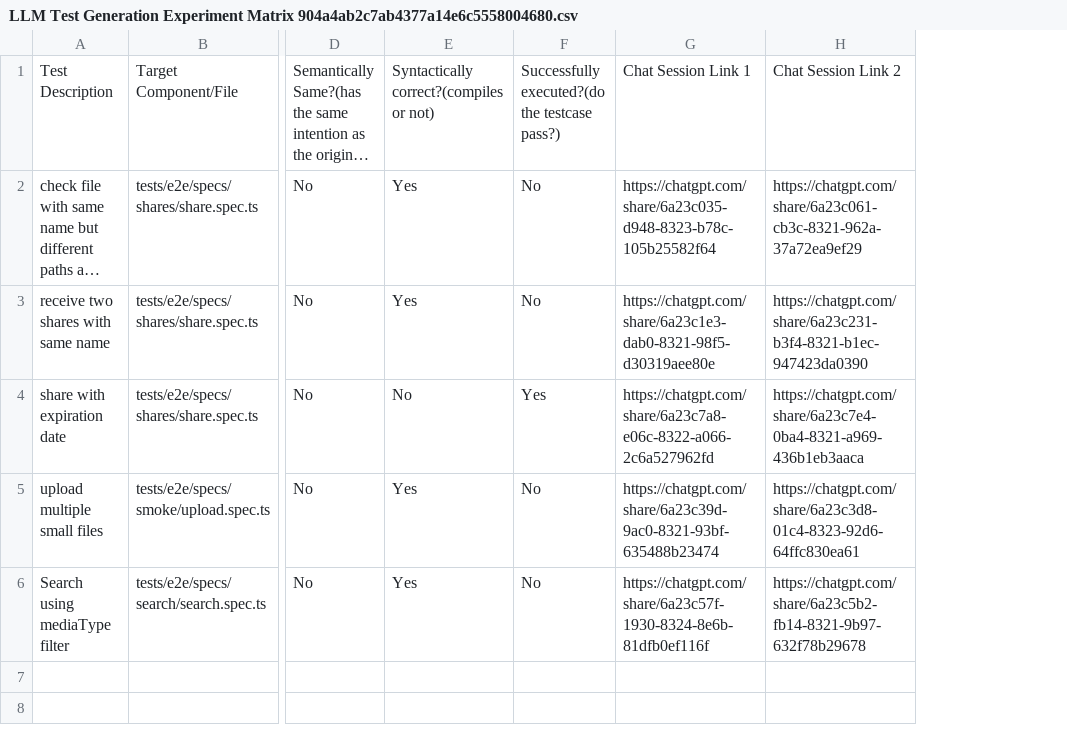
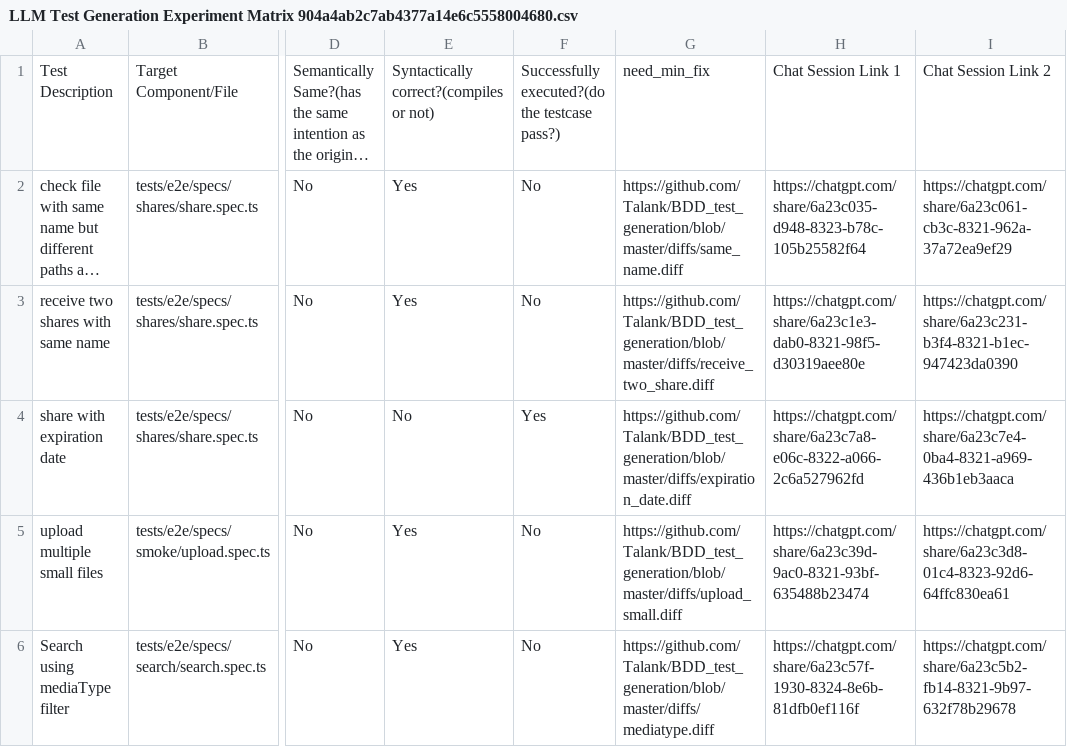
Before and after one commit to Talank/BDD_test_generation, a CSV file: LLM Test Generation Experiment Matrix 904a4ab2c7ab4377a14e6c5558004680.csv, drawn as a sheet; only a part is shown, gaps mark what is left out; long unchanged cells end in …; the diff names each change by its address in the sheet, - before the commit and + after, or states it on an @@ line.

Commit message:
added need_min_fix column to spreadsheet and linked all the diffs to each respective test cases

```diff
--- a/LLM Test Generation Experiment Matrix 904a4ab2c7ab4377a14e6c5558004680.csv
+++ b/LLM Test Generation Experiment Matrix 904a4ab2c7ab4377a14e6c5558004680.csv
+column G, rows 1-6: need_min_fix | https://github.com/Talank/BDD_test_generation/blob/master/diffs/same_name.diff | https://github.com/Talank/BDD_test_generation/blob/master/diffs/receive_two_share.diff | https://github.com/Talank/BDD_test_generation/blob/master/diffs/expiration_date.diff | https://github.com/Talank/BDD_test_generation/blob/master/diffs/upload_small.diff | https://github.com/Talank/BDD_test_generation/blob/master/diffs/mediatype.diff
```
